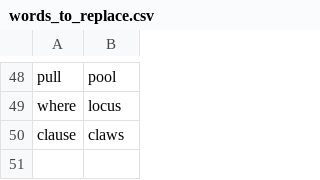
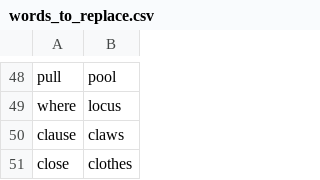
Before and after one commit to danpowley/talon-community, a CSV file: settings/words_to_replace.csv, drawn as a sheet; only a part is shown, gaps mark what is left out; the diff names each change by its address in the sheet, - before the commit and + after, or states it on an @@ line.

Commit message:
Extra words to replace

```diff
--- a/settings/words_to_replace.csv
+++ b/settings/words_to_replace.csv
+row 51: close | clothes
```
